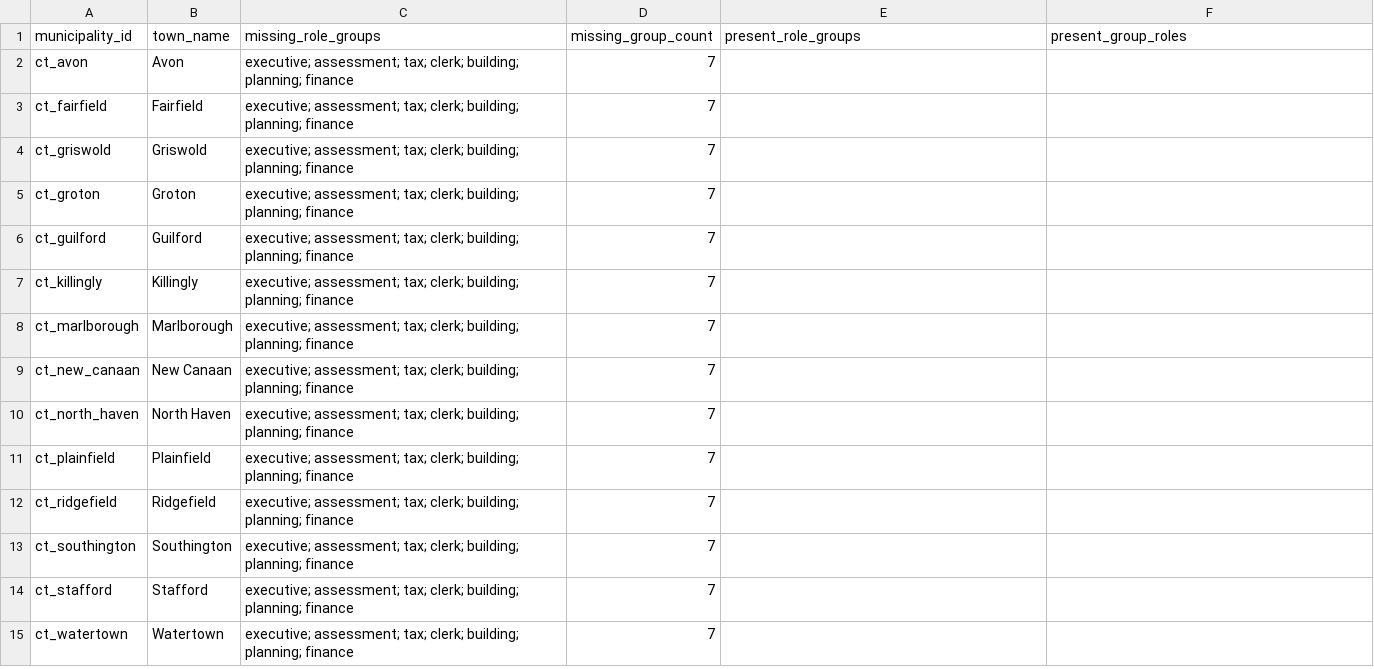
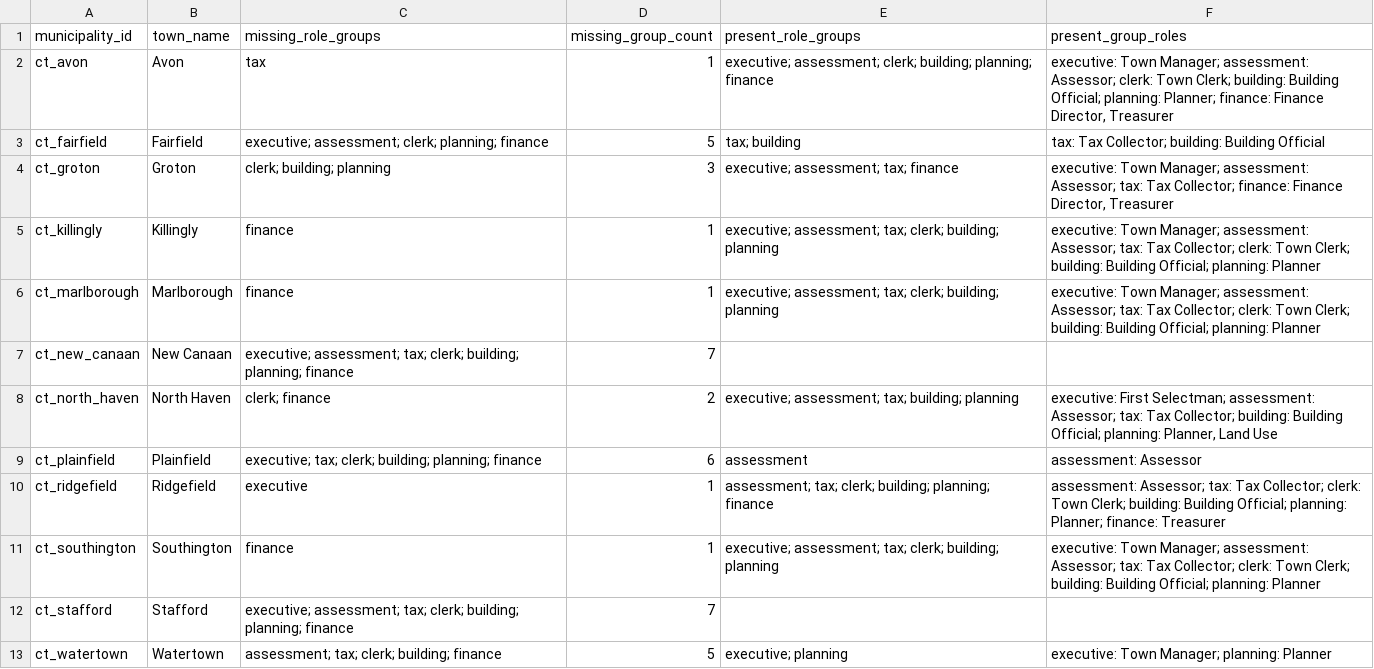
Before and after one commit to WmArmitage/municipal_mapper, a CSV file: outputs/batches/batch_revize_trace/qa_missing_key_roles.csv, drawn as a sheet.

Commit message:
Create required postprocess views and fail fast on missing QA objects

```diff
--- a/outputs/batches/batch_revize_trace/qa_missing_key_roles.csv
+++ b/outputs/batches/batch_revize_trace/qa_missing_key_roles.csv
@@ -1,15 +1,13 @@
 municipality_id,town_name,missing_role_groups,missing_group_count,present_role_groups,present_group_roles
-ct_avon,Avon,executive; assessment; tax; clerk; building; planning; finance,7,,
-ct_fairfield,Fairfield,executive; assessment; tax; clerk; building; planning; finance,7,,
-ct_griswold,Griswold,executive; assessment; tax; clerk; building; planning; finance,7,,
-ct_groton,Groton,executive; assessment; tax; clerk; building; planning; finance,7,,
-ct_guilford,Guilford,executive; assessment; tax; clerk; building; planning; finance,7,,
-ct_killingly,Killingly,executive; assessment; tax; clerk; building; planning; finance,7,,
-ct_marlborough,Marlborough,executive; assessment; tax; clerk; building; planning; finance,7,,
+ct_avon,Avon,tax,1,executive; assessment; clerk; building; planning; finance,"executive: Town Manager; assessment: Assessor; clerk: Town Clerk; building: Building Official; planning: Planner; finance: Finance Director, Treasurer"
+ct_fairfield,Fairfield,executive; assessment; clerk; planning; finance,5,tax; building,tax: Tax Collector; building: Building Official
+ct_groton,Groton,clerk; building; planning,3,executive; assessment; tax; finance,"executive: Town Manager; assessment: Assessor; tax: Tax Collector; finance: Finance Director, Treasurer"
+ct_killingly,Killingly,finance,1,executive; assessment; tax; clerk; building; planning,executive: Town Manager; assessment: Assessor; tax: Tax Collector; clerk: Town Clerk; building: Building Official; planning: Planner
+ct_marlborough,Marlborough,finance,1,executive; assessment; tax; clerk; building; planning,executive: Town Manager; assessment: Assessor; tax: Tax Collector; clerk: Town Clerk; building: Building Official; planning: Planner
 ct_new_canaan,New Canaan,executive; assessment; tax; clerk; building; planning; finance,7,,
-ct_north_haven,North Haven,executive; assessment; tax; clerk; building; planning; finance,7,,
-ct_plainfield,Plainfield,executive; assessment; tax; clerk; building; planning; finance,7,,
-ct_ridgefield,Ridgefield,executive; assessment; tax; clerk; building; planning; finance,7,,
-ct_southington,Southington,executive; assessment; tax; clerk; building; planning; finance,7,,
+ct_north_haven,North Haven,clerk; finance,2,executive; assessment; tax; building; planning,"executive: First Selectman; assessment: Assessor; tax: Tax Collector; building: Building Official; planning: Planner, Land Use"
+ct_plainfield,Plainfield,executive; tax; clerk; building; planning; finance,6,assessment,assessment: Assessor
+ct_ridgefield,Ridgefield,executive,1,assessment; tax; clerk; building; planning; finance,assessment: Assessor; tax: Tax Collector; clerk: Town Clerk; building: Building Official; planning: Planner; finance: Treasurer
+ct_southington,Southington,finance,1,executive; assessment; tax; clerk; building; planning,executive: Town Manager; assessment: Assessor; tax: Tax Collector; clerk: Town Clerk; building: Building Official; planning: Planner
 ct_stafford,Stafford,executive; assessment; tax; clerk; building; planning; finance,7,,
-ct_watertown,Watertown,executive; assessment; tax; clerk; building; planning; finance,7,,
+ct_watertown,Watertown,assessment; tax; clerk; building; finance,5,executive; planning,executive: Town Manager; planning: Planner
```
Also changed, not shown: outputs/batches/batch_revize_trace/qa_batch_summary.csv, outputs/batches/batch_revize_trace/qa_coverage_summary.csv, 9 other files.
